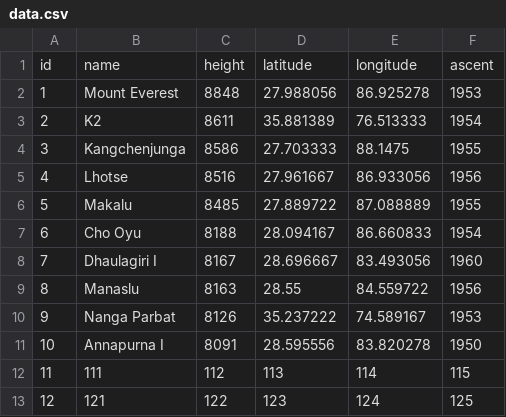
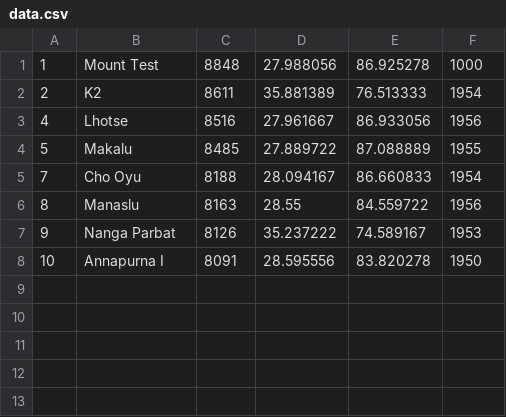
Before and after one commit to davidlaskowski/Meilenstein4, a CSV file: data.csv, drawn as a sheet.

```diff
--- a/data.csv
+++ b/data.csv
@@ -1,9 +1,6 @@
-id;name;height;latitude;longitude;ascent
-1;"Mount Everest";8848;27.988056;86.925278;1953
+1;"Mount Test";8848;27.988056;86.925278;1000
 2;K2;8611;35.881389;76.513333;1954
-3;Kangchenjunga;8586;27.703333;88.1475;1955
 4;Lhotse;8516;27.961667;86.933056;1956
 5;Makalu;8485;27.889722;87.088889;1955
-6;"Cho Oyu";8188;28.094167;86.660833;1954
-7;"Dhaulagiri I";8167;28.696667;83.493056;1960
+7;"Cho Oyu";8188;28.094167;86.660833;1954
 8;Manaslu;8163;28.55;84.559722;1956
@@ -11,3 +8 @@ id;name;height;latitude;longitude;ascent
 10;"Annapurna I";8091;28.595556;83.820278;1950
-11;111;112;113;114;115
-12;121;122;123;124;125
```
Also changed, not shown: 4 other files.
